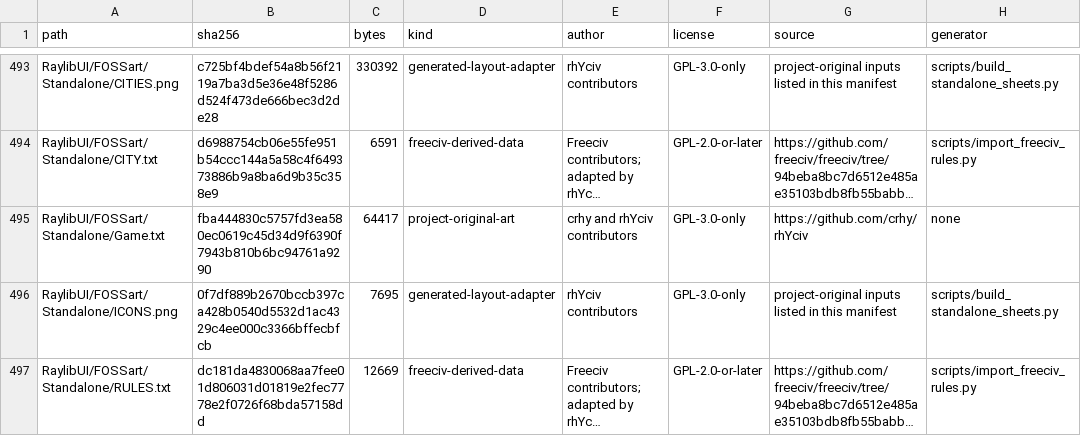
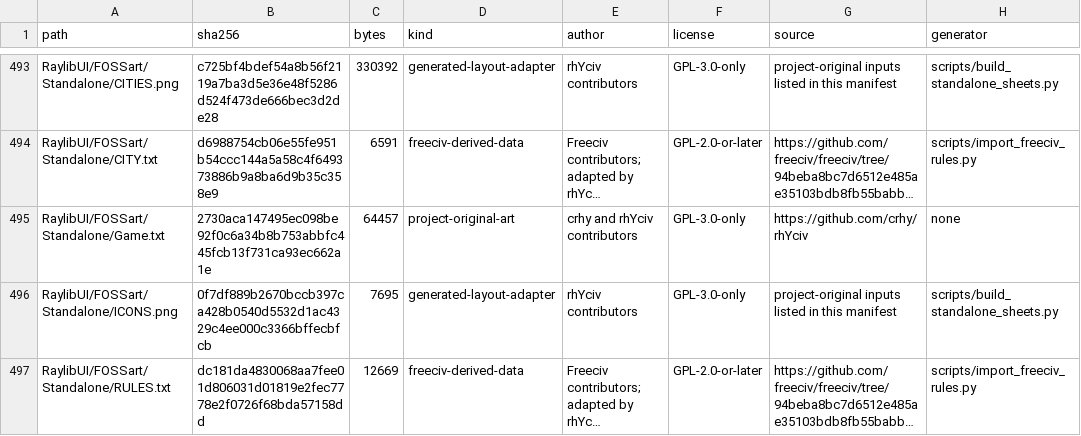
Before and after one commit to crhy/rhYciv, a TSV file: ASSET-MANIFEST.tsv, drawn as a sheet; only a part is shown, gaps mark what is left out; long unchanged cells end in …; the diff names each change by its address in the sheet, - before the commit and + after, or states it on an @@ line.

```diff
--- a/ASSET-MANIFEST.tsv
+++ b/ASSET-MANIFEST.tsv
-B495 (sha256): fba444830c5757fd3ea580ec0619c45d34d9f6390f7943b810b6bc94761a9290
+B495 (sha256): 2730aca147495ec098be92f0c6a34b8b753abbfc445fcb13f731ca93ec662a1e
-C495 (bytes): 64417
+C495 (bytes): 64457
```
Also changed, not shown: 6 other files.
